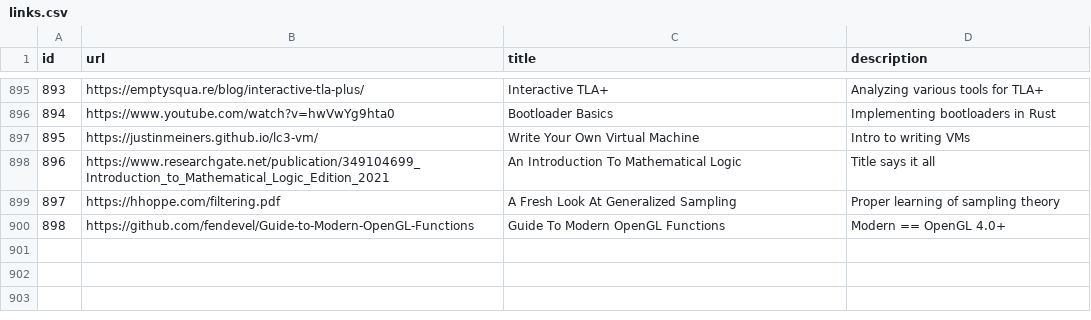
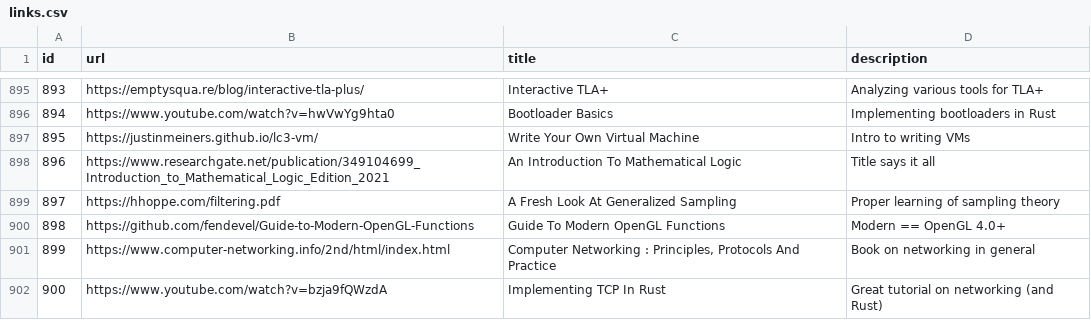
Before and after one commit to AlexandruIca/Stuff, a CSV file: data/links.csv, drawn as a sheet; only a part is shown, gaps mark what is left out; the diff names each change by its address in the sheet, - before the commit and + after, or states it on an @@ line.

Commit message:
New links
- Computer Networking: Principles, Protocols And Practice
- Implementing TCP in Rust

```diff
--- a/data/links.csv
+++ b/data/links.csv
+row 901: 899 | https://www.computer-networking.info/2nd/html/index.html | Computer Networking : Principles, Protocols And Practice | Book on networking in general
+row 902: 900 | https://www.youtube.com/watch?v=bzja9fQWzdA | Implementing TCP In Rust | Great tutorial on networking (and Rust)
```
Also changed, not shown: data/links_tags.csv, 1 other file.
